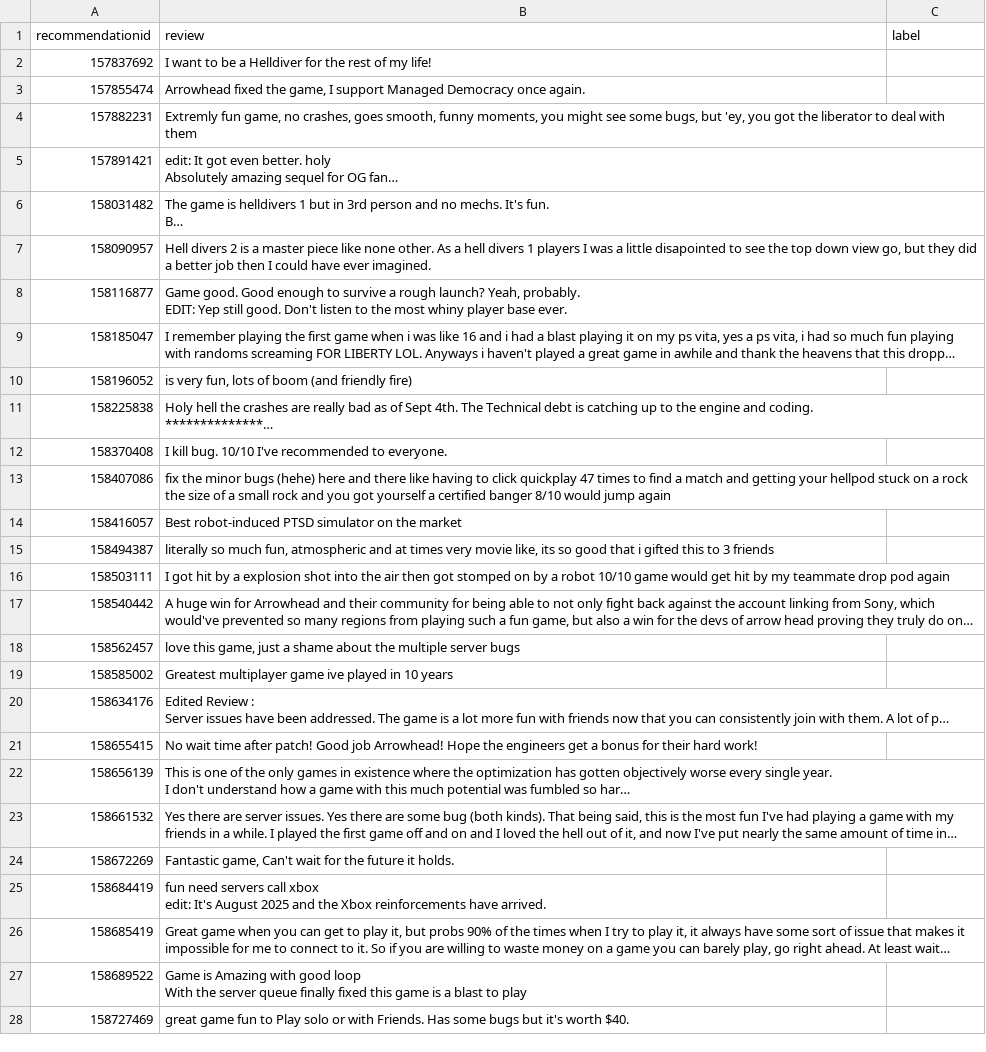
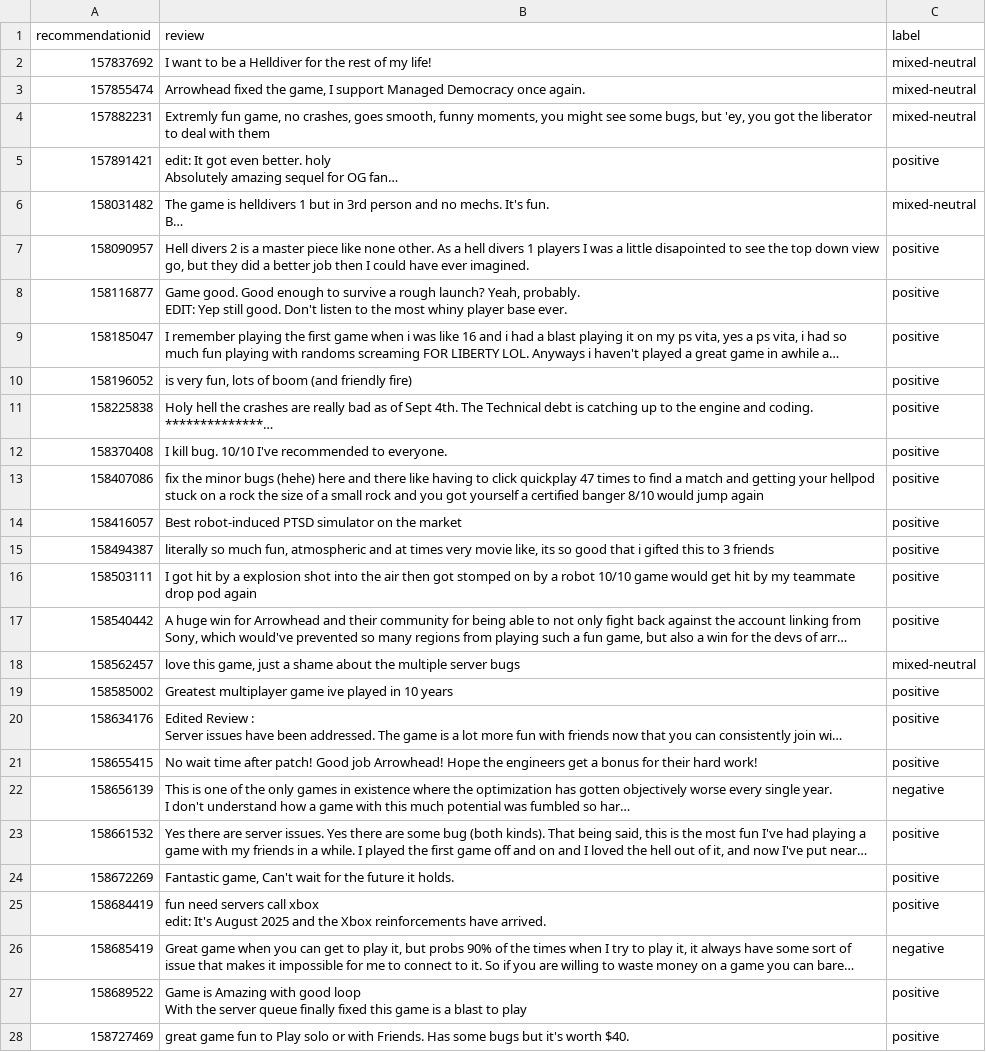
Before and after one commit to EileenIp/launch-sentiment, a CSV file: data/validation/validation_sample.csv, drawn as a sheet; only a part is shown; long unchanged cells end in …; the diff covers the shown part only; the diff names each change by its address in the sheet, - before the commit and + after, or states it on an @@ line.

```diff
--- a/data/validation/validation_sample.csv
+++ b/data/validation/validation_sample.csv
-C2:C4 (label): (empty)
+C2:C4 (label): mixed-neutral
-C5 (label): (empty)
+C5 (label): positive
-C6 (label): (empty)
+C6 (label): mixed-neutral
-C7:C17 (label): (empty)
+C7:C17 (label): positive
-C18 (label): (empty)
+C18 (label): mixed-neutral
-C19:C21 (label): (empty)
+C19:C21 (label): positive
-C22 (label): (empty)
+C22 (label): negative
-C23:C25 (label): (empty)
+C23:C25 (label): positive
-C26 (label): (empty)
+C26 (label): negative
-C27:C28 (label): (empty)
+C27:C28 (label): positive
```
Also changed, not shown: 173 edited cells elsewhere in this file.
